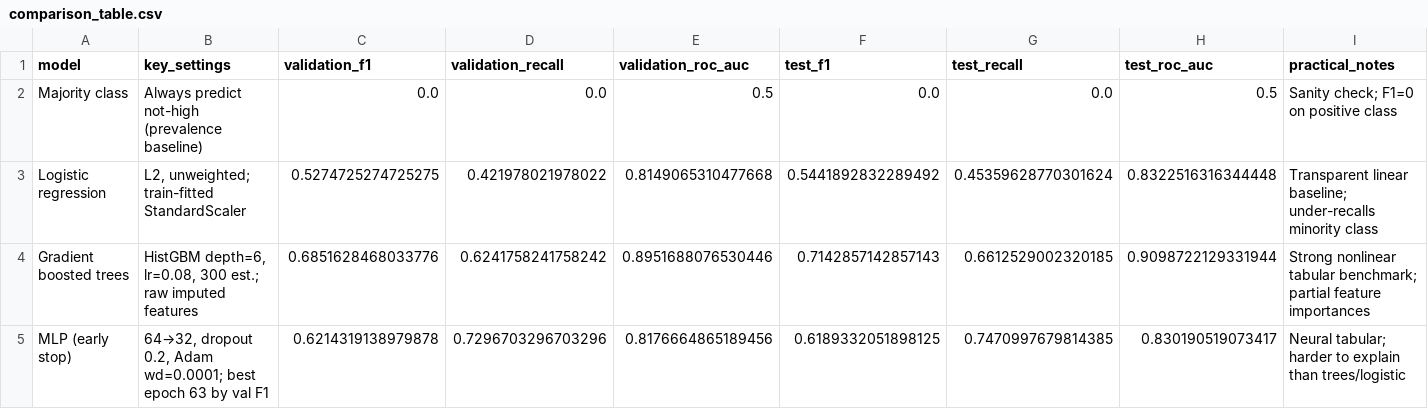
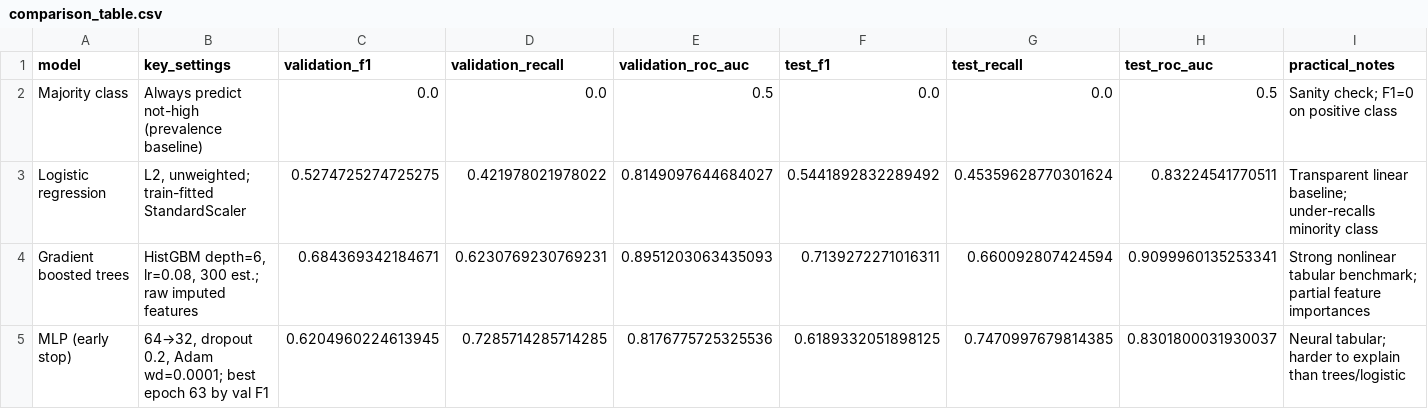
Before and after one commit to BrandonJackson1998/6320-hw6, a CSV file: outputs/comparison_table.csv, drawn as a sheet.

```diff
--- a/outputs/comparison_table.csv
+++ b/outputs/comparison_table.csv
@@ -2,4 +2,4 @@ model,key_settings,validation_f1,validation_recall,validation_roc_auc,test_f1,te
 Majority class,Always predict not-high (prevalence baseline),0.0,0.0,0.5,0.0,0.0,0.5,Sanity check; F1=0 on positive class
-Logistic regression,"L2, unweighted; train-fitted StandardScaler",0.5274725274725275,0.421978021978022,0.8149065310477668,0.5441892832289492,0.45359628770301624,0.8322516316344448,Transparent linear baseline; under-recalls minority class
-Gradient boosted trees,"HistGBM depth=6, lr=0.08, 300 est.; raw imputed features",0.6851628468033776,0.6241758241758242,0.8951688076530446,0.7142857142857143,0.6612529002320185,0.9098722129331944,Strong nonlinear tabular benchmark; partial feature importances
-MLP (early stop),"64→32, dropout 0.2, Adam wd=0.0001; best epoch 63 by val F1",0.6214319138979878,0.7296703296703296,0.8176664865189456,0.6189332051898125,0.7470997679814385,0.830190519073417,Neural tabular; harder to explain than trees/logistic
+Logistic regression,"L2, unweighted; train-fitted StandardScaler",0.5274725274725275,0.421978021978022,0.8149097644684027,0.5441892832289492,0.45359628770301624,0.83224541770511,Transparent linear baseline; under-recalls minority class
+Gradient boosted trees,"HistGBM depth=6, lr=0.08, 300 est.; raw imputed features",0.684369342184671,0.6230769230769231,0.8951203063435093,0.7139272271016311,0.660092807424594,0.9099960135253341,Strong nonlinear tabular benchmark; partial feature importances
+MLP (early stop),"64→32, dropout 0.2, Adam wd=0.0001; best epoch 63 by val F1",0.6204960224613945,0.7285714285714285,0.8176775725325536,0.6189332051898125,0.7470997679814385,0.8301800031930037,Neural tabular; harder to explain than trees/logistic
```
Also changed, not shown: outputs/mlp_early_stop/mlp_history.csv, 10 other files.
